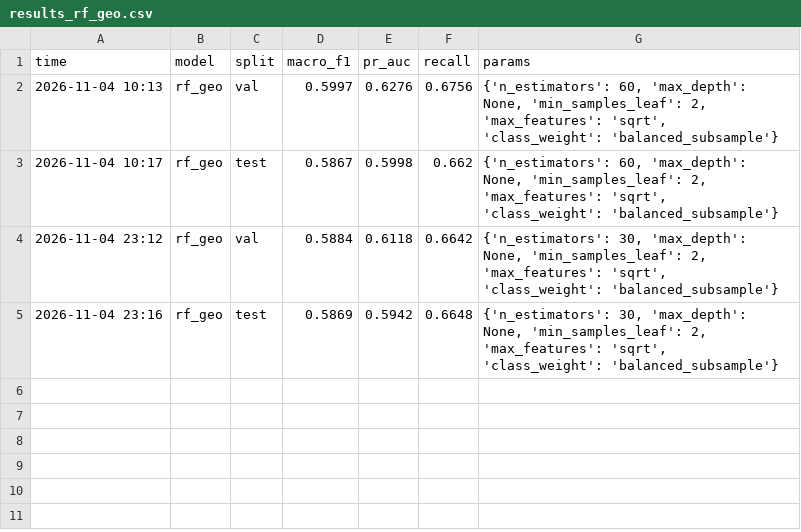
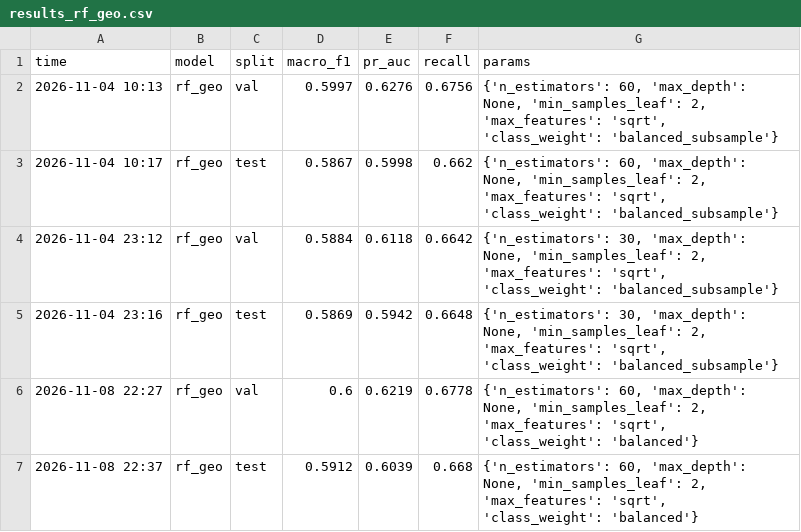
Before and after one commit to feelinnnn/network-attack-geo, a CSV file: reports/results_rf_geo.csv, drawn as a sheet; the diff names each change by its address in the sheet, - before the commit and + after, or states it on an @@ line.

```diff
--- a/reports/results_rf_geo.csv
+++ b/reports/results_rf_geo.csv
+row 6: 2026-11-08 22:27 | rf_geo | val | 0.6 | 0.6219 | 0.6778 | {'n_estimators': 60, 'max_depth': None, 'min_samples_leaf': 2, 'max_features': 'sqrt', 'class_weight': 'balanced'}
+row 7: 2026-11-08 22:37 | rf_geo | test | 0.5912 | 0.6039 | 0.668 | {'n_estimators': 60, 'max_depth': None, 'min_samples_leaf': 2, 'max_features': 'sqrt', 'class_weight': 'balanced'}
```
Also changed, not shown: reports/results_rf.csv, reports/results_rf_ttl.csv, 12 other files.
